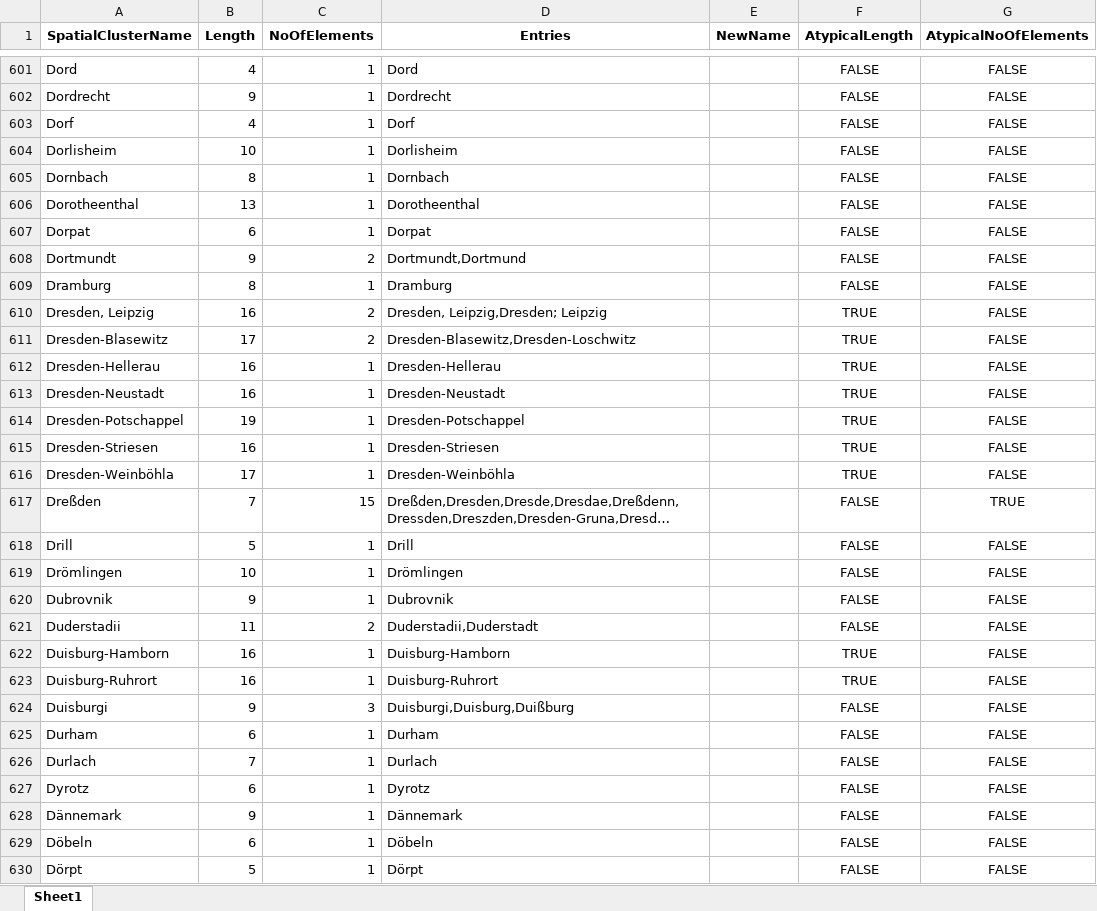
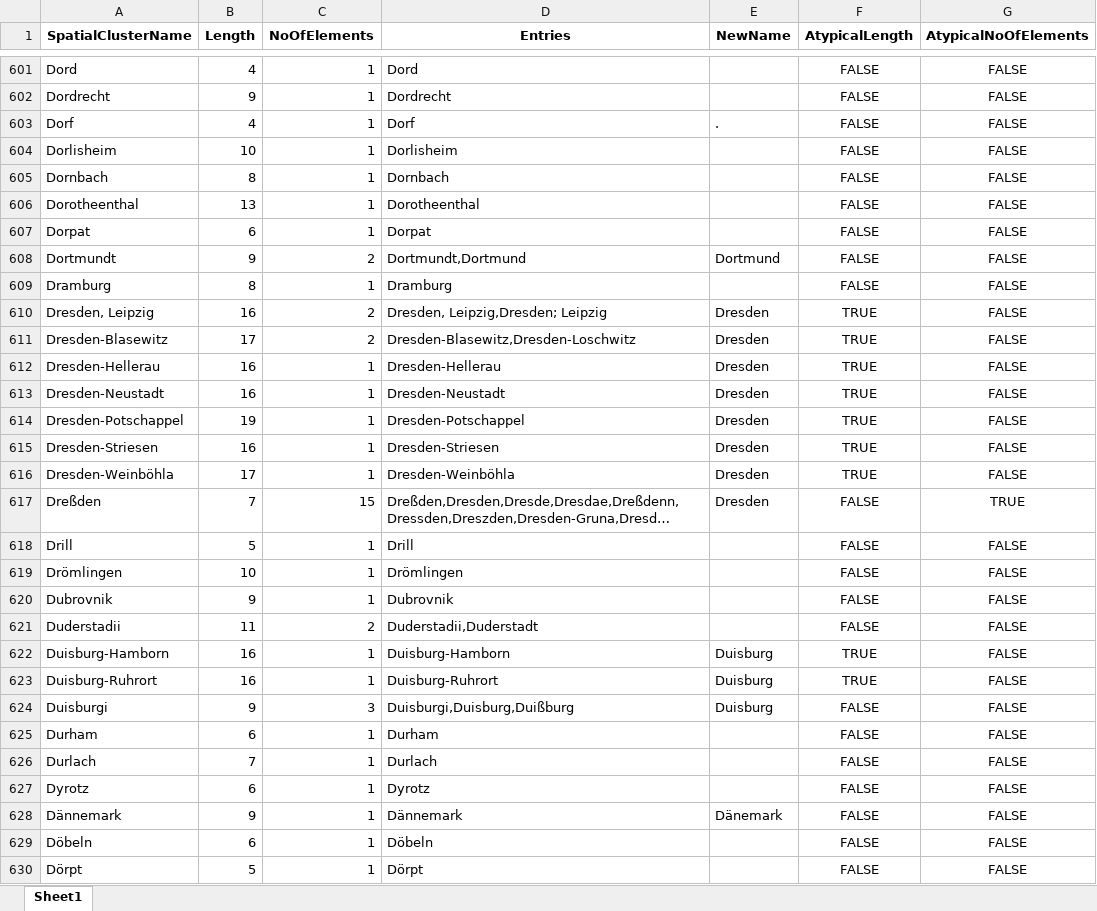
Before and after one commit to elektrobohemian/SBBrowse2018, an Excel workbook: spatialnamesCorrections.xlsx, sheet Sheet1, drawn as a sheet; only a part is shown, gaps mark what is left out; long unchanged cells end in …; values as stored, in another font and other column widths than the file's, no borders; the diff covers the shown part only; the diff names each change by its address in the sheet, - before the commit and + after, or states it on an @@ line.

Commit message:
manual publication corrections and image linkage
* corrected a lot of location clusters (only obvious errors such as spelling or latinizations
* established a link between records and actual first/title pages

```diff
--- a/spatialnamesCorrections.xlsx (sheet Sheet1)
+++ b/spatialnamesCorrections.xlsx (sheet Sheet1)
-E603 (NewName): (empty)
+E603 (NewName): .
-E608 (NewName): (empty)
+E608 (NewName): Dortmund
-E610:E617 (NewName): (empty)
+E610:E617 (NewName): Dresden
-E622:E624 (NewName): (empty)
+E622:E624 (NewName): Duisburg
-E628 (NewName): (empty)
+E628 (NewName): Dänemark
```
Also changed, not shown: 199 edited cells elsewhere in this sheet, 1 other file.
